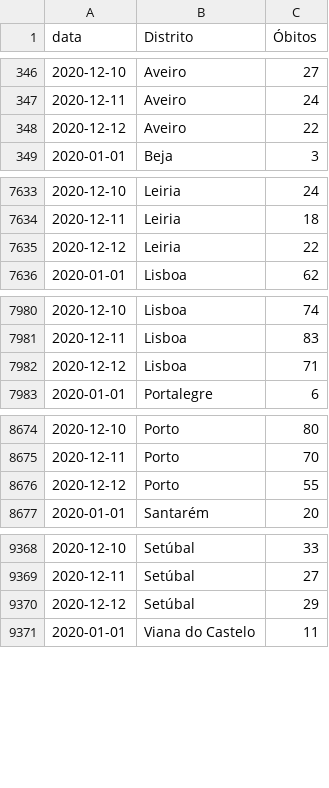
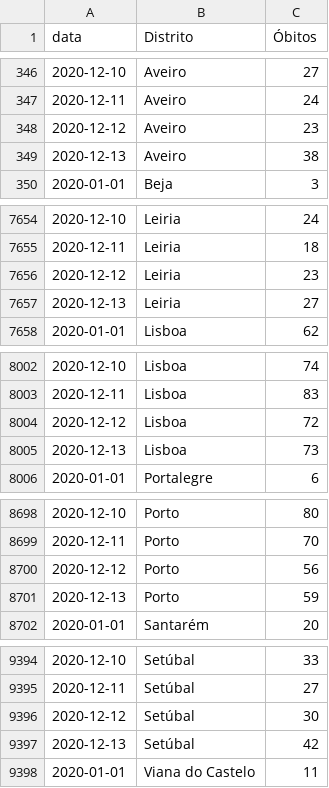
Before and after one commit to covid19pt/covid-19-pt-data, a CSV file: mortalidade_distritos_2020.csv, drawn as a sheet; only a part is shown, gaps mark what is left out; the diff covers the shown part only.

```diff
--- a/mortalidade_distritos_2020.csv
+++ b/mortalidade_distritos_2020.csv
@@ -347,3 +347,4 @@ data,Distrito,Óbitos
 2020-12-11,Aveiro,24
-2020-12-12,Aveiro,22
+2020-12-12,Aveiro,23
+2020-12-13,Aveiro,38
 2020-01-01,Beja,3
@@ -7634,3 +7655,4 @@ data,Distrito,Óbitos
 2020-12-11,Leiria,18
-2020-12-12,Leiria,22
+2020-12-12,Leiria,23
+2020-12-13,Leiria,27
 2020-01-01,Lisboa,62
@@ -7981,3 +8003,4 @@ data,Distrito,Óbitos
 2020-12-11,Lisboa,83
-2020-12-12,Lisboa,71
+2020-12-12,Lisboa,72
+2020-12-13,Lisboa,73
 2020-01-01,Portalegre,6
@@ -8675,3 +8699,4 @@ data,Distrito,Óbitos
 2020-12-11,Porto,70
-2020-12-12,Porto,55
+2020-12-12,Porto,56
+2020-12-13,Porto,59
 2020-01-01,Santarém,20
@@ -9369,3 +9395,4 @@ data,Distrito,Óbitos
 2020-12-11,Setúbal,27
-2020-12-12,Setúbal,29
+2020-12-12,Setúbal,30
+2020-12-13,Setúbal,42
 2020-01-01,Viana do Castelo,11
```
Also changed, not shown: 26 added rows and 3 edited cells elsewhere in this file, mortalidade.csv, mortalidade_grupo_etario_2020.csv, 1 other file.
